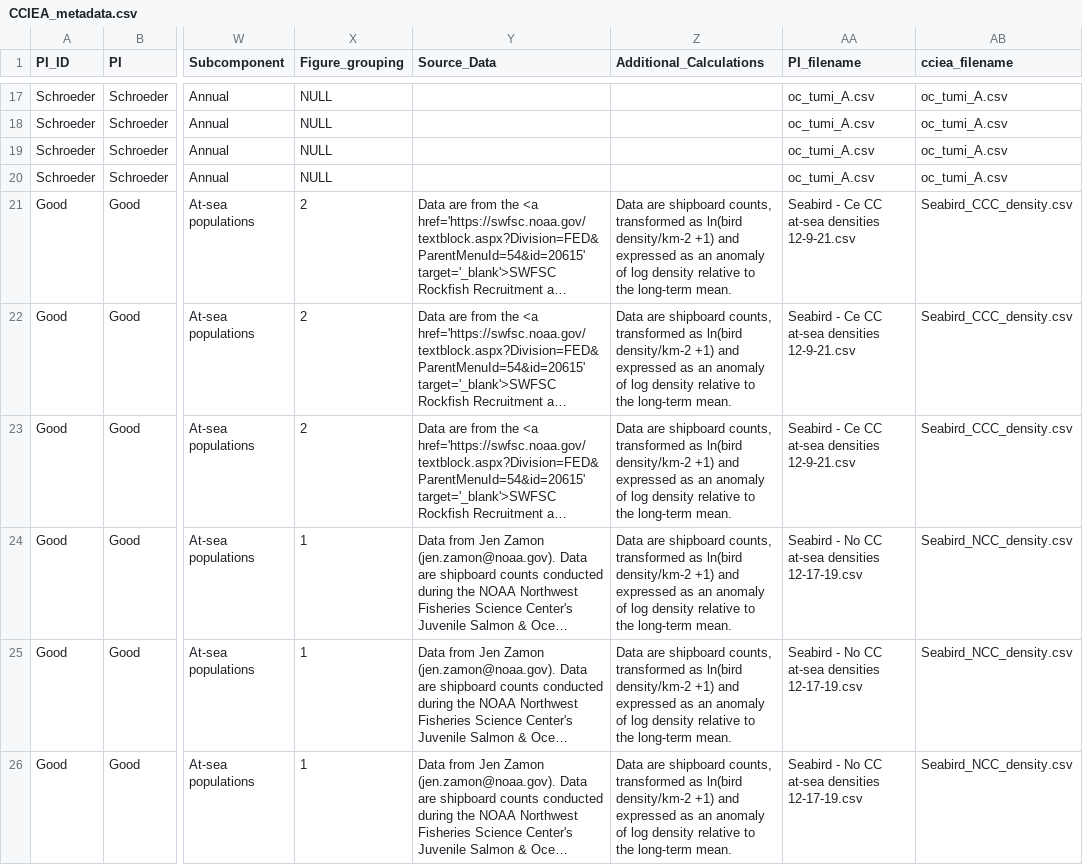
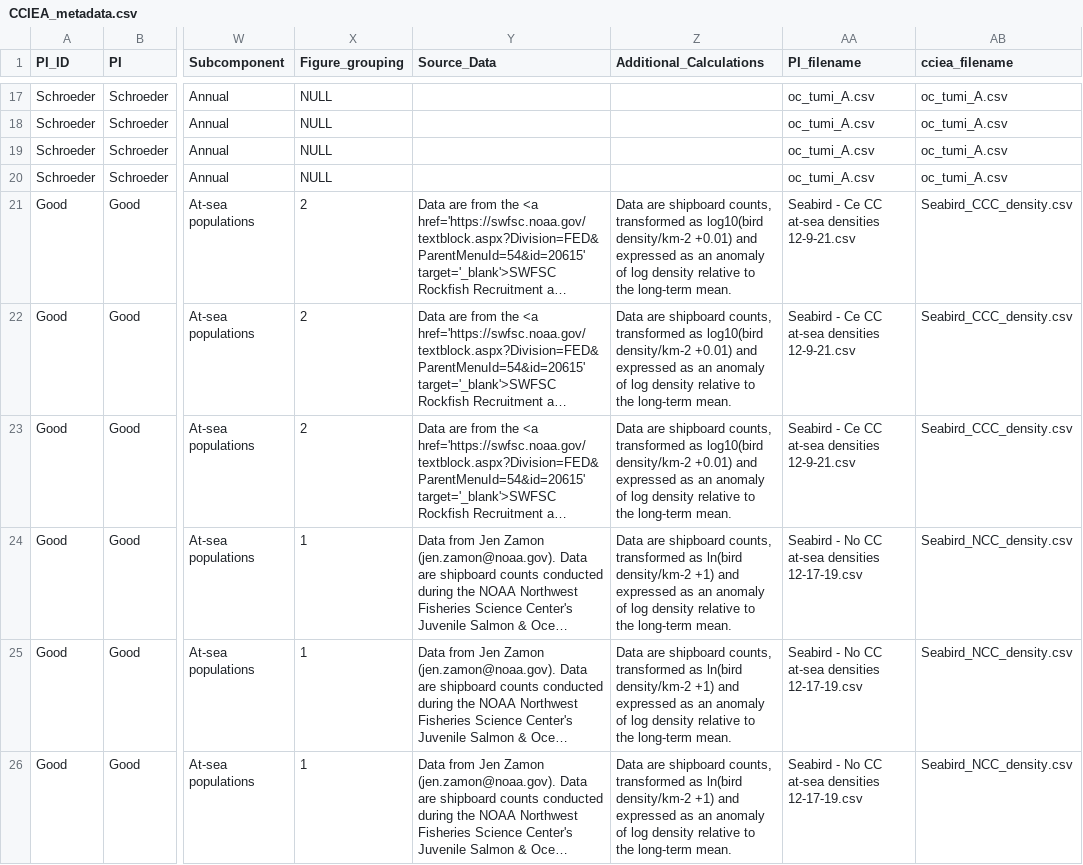
Before and after one commit to CCIEA-esr/CCIEA-uploader, a CSV file: data/CCIEA_metadata.csv, drawn as a sheet; only a part is shown, gaps mark what is left out; long unchanged cells end in …; the diff covers the shown part only; the diff names each change by its address in the sheet, - before the commit and + after, or states it on an @@ line.

```diff
--- a/data/CCIEA_metadata.csv
+++ b/data/CCIEA_metadata.csv
-Z21:Z23 (Additional_Calculations): …transformed as ln(bird density/km-2 +1) and expressed…
+Z21:Z23 (Additional_Calculations): …transformed as log10(bird density/km-2 +0.01) and expressed…
```
Also changed, not shown: 6 edited cells elsewhere in this file, data/timeseries_data/Seabird_CCC_density.csv, data/timeseries_data/Seabird_DestructionIsland_RHAU_diet.csv, 7 other files.
